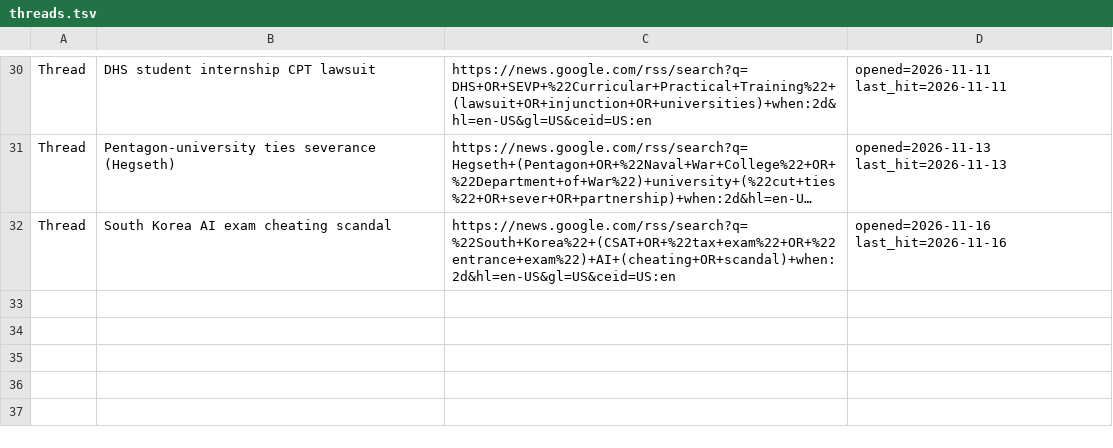
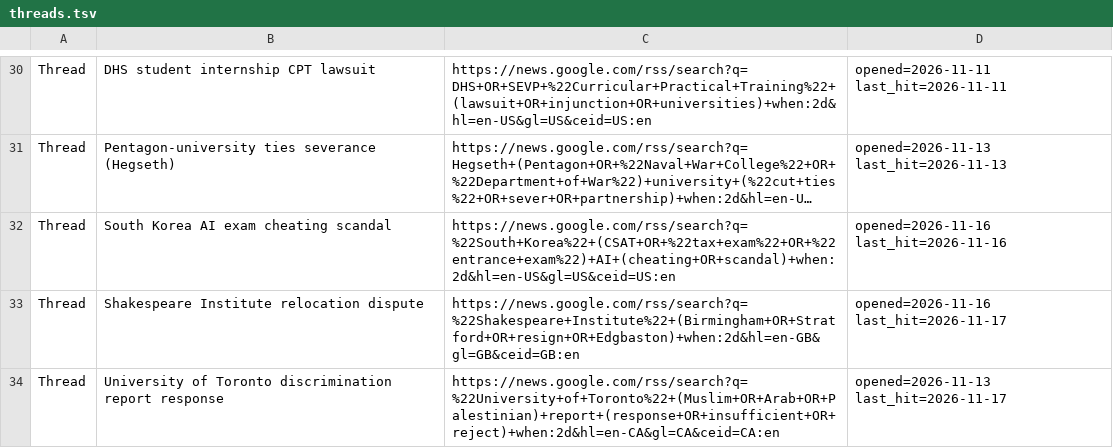
Before and after one commit to zchristensen-nu/morning-briefing, a TSV file: threads.tsv, drawn as a sheet; only a part is shown, gaps mark what is left out; long unchanged cells end in …; the diff covers the shown part only; the diff names each change by its address in the sheet, - before the commit and + after, or states it on an @@ line.

```diff
--- a/threads.tsv
+++ b/threads.tsv
+row 33: Thread | Shakespeare Institute relocation dispute | https://news.google.com/rss/search?q=%22Shakespeare+Institute%22+(Birmingham+OR+Stratford+OR+resign+OR+Edgbaston)+when:2d&hl=en-GB&gl=GB&ceid=GB:en | opened=2026-11-16 last_hit=2026-11-17
+row 34: Thread | University of Toronto discrimination report response | https://news.google.com/rss/search?q=%22University+of+Toronto%22+(Muslim+OR+Arab+OR+Palestinian)+report+(response+OR+insufficient+OR+reject)+when:2d&hl=en-CA&gl=CA&ceid=CA:en | opened=2026-11-13 last_hit=2026-11-17
```
Also changed, not shown: 1 added row and 3 edited cells elsewhere in this file, 3 other files.
